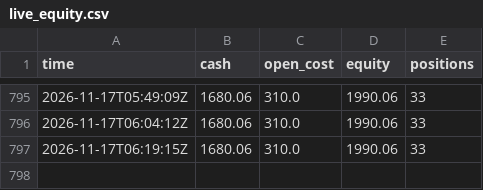
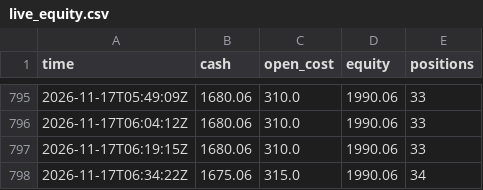
Before and after one commit to evanwang810/cron-loop, a CSV file: live_equity.csv, drawn as a sheet; only a part is shown, gaps mark what is left out; the diff names each change by its address in the sheet, - before the commit and + after, or states it on an @@ line.

```diff
--- a/live_equity.csv
+++ b/live_equity.csv
+row 798: 2026-11-17T06:34:22Z | 1675.06 | 315.0 | 1990.06 | 34
```
Also changed, not shown: 1 other file.
